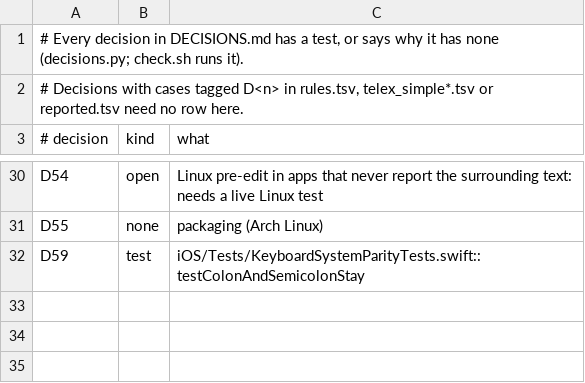
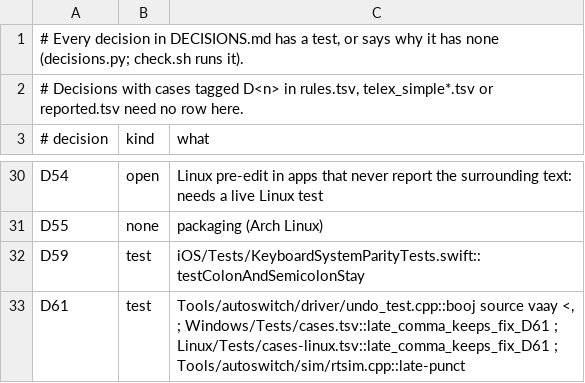
Before and after one commit to KGBRecord/Vikey, a TSV file: Tools/autoswitch/rules/decisions.tsv, drawn as a sheet; only a part is shown, gaps mark what is left out.

```diff
--- a/Tools/autoswitch/rules/decisions.tsv
+++ b/Tools/autoswitch/rules/decisions.tsv
@@ -32 +32,2 @@ D55	none	packaging (Arch Linux)
 D59	test	iOS/Tests/KeyboardSystemParityTests.swift::testColonAndSemicolonStay
+D61	test	Tools/autoswitch/driver/undo_test.cpp::booj source vaay <, ; Windows/Tests/cases.tsv::late_comma_keeps_fix_D61 ; Linux/Tests/cases-linux.tsv::late_comma_keeps_fix_D61 ; Tools/autoswitch/sim/rtsim.cpp::late-punct
```
Also changed, not shown: 12 other files.
